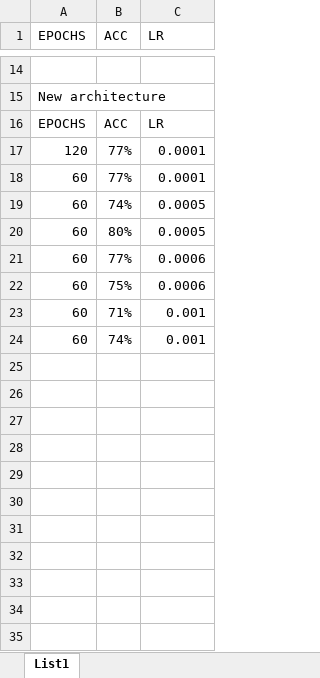
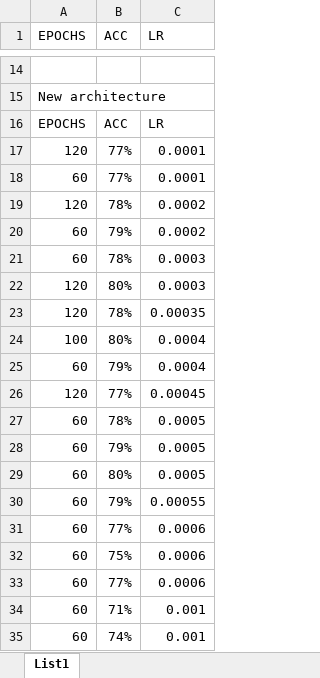
Before and after one commit to Tomaslapes/DogsAndCats, an Excel workbook: Graphs/stats.xlsx, sheet List1, drawn as a sheet; only a part is shown, gaps mark what is left out; values as stored, in another font and other column widths than the file's, no borders; charts and pictures not drawn; addresses are those after the commit; the diff names each change by its address in the sheet, - before the commit and + after, or states it on an @@ line.

```diff
--- a/Graphs/stats.xlsx (sheet List1)
+++ b/Graphs/stats.xlsx (sheet List1)
+row 19: 120 | 78% | 0.0002
+row 20: 60 | 79% | 0.0002
+row 21: 60 | 78% | 0.0003
+row 22: 120 | 80% | 0.0003
+row 23: 120 | 78% | 0.00035
+row 24: 100 | 80% | 0.0004
+row 25: 60 | 79% | 0.0004
+row 26: 120 | 77% | 0.00045
-B27 (ACC): 74%
+B27 (ACC): 78%
+row 28: 60 | 79% | 0.0005
+row 30: 60 | 79% | 0.00055
+row 33: 60 | 77% | 0.0006
```
Also changed, not shown: charts or pictures, 4 other files.
